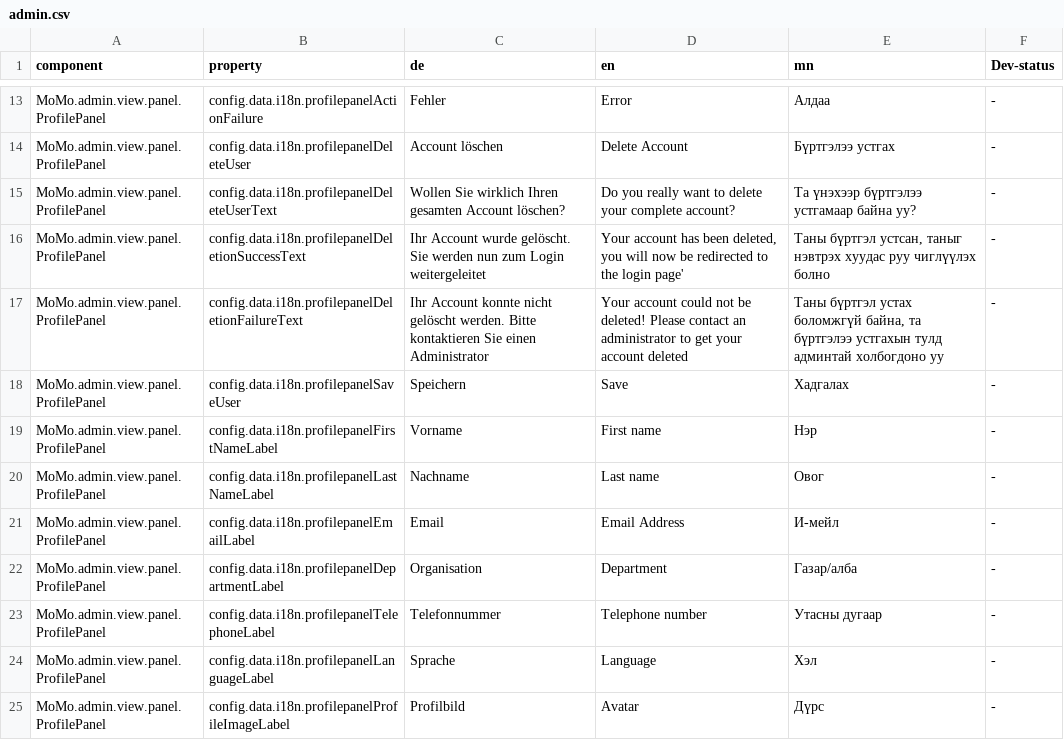
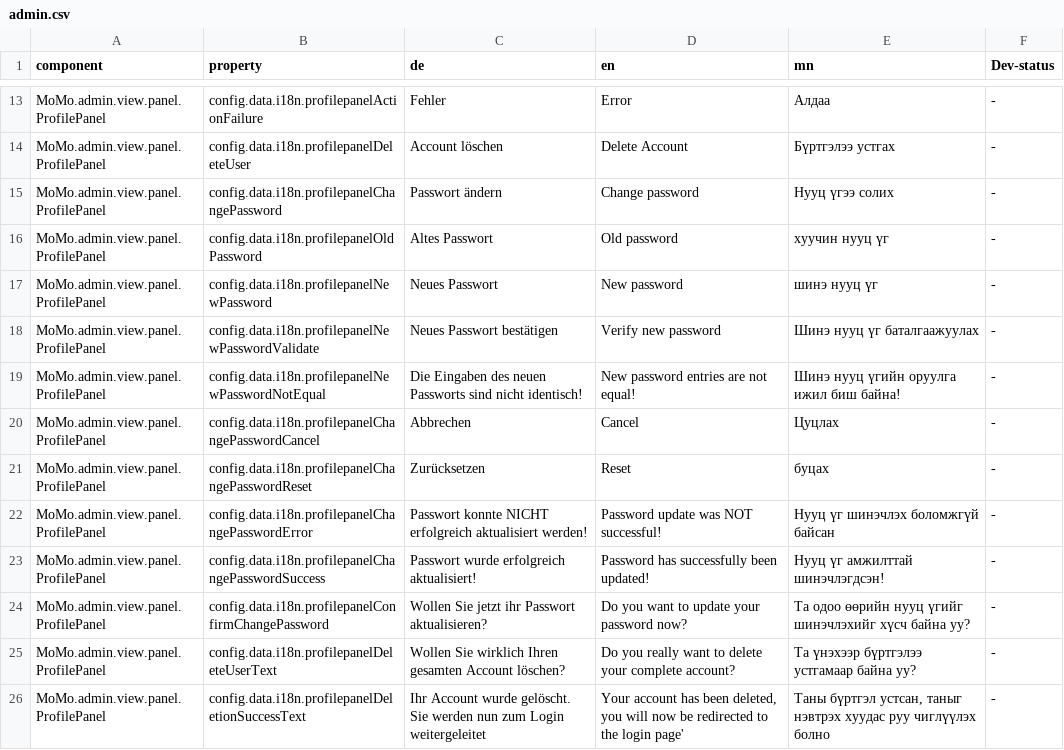
Before and after one commit to terrestris/momo3-backend, a CSV file: src/main/resources/META-INF/locale/admin.csv, drawn as a sheet; only a part is shown, gaps mark what is left out; the shorter side is filled out with more unchanged rows; the diff names each change by its address in the sheet, - before the commit and + after, or states it on an @@ line.

```diff
--- a/src/main/resources/META-INF/locale/admin.csv
+++ b/src/main/resources/META-INF/locale/admin.csv
+row 15: MoMo.admin.view.panel.ProfilePanel | config.data.i18n.profilepanelChangePassword | Passwort ändern | Change password | Нууц үгээ солих | -
+row 16: MoMo.admin.view.panel.ProfilePanel | config.data.i18n.profilepanelOldPassword | Altes Passwort | Old password | хуучин нууц үг | -
+row 17: MoMo.admin.view.panel.ProfilePanel | config.data.i18n.profilepanelNewPassword | Neues Passwort | New password | шинэ нууц үг | -
+row 18: MoMo.admin.view.panel.ProfilePanel | config.data.i18n.profilepanelNewPasswordValidate | Neues Passwort bestätigen | Verify new password | Шинэ нууц үг баталгаажуулах | -
+row 19: MoMo.admin.view.panel.ProfilePanel | config.data.i18n.profilepanelNewPasswordNotEqual | Die Eingaben des neuen Passworts sind nicht identisch! | New password entries are not equal! | Шинэ нууц үгийн оруулга ижил биш байна! | -
+row 20: MoMo.admin.view.panel.ProfilePanel | config.data.i18n.profilepanelChangePasswordCancel | Abbrechen | Cancel | Цуцлах | -
+row 21: MoMo.admin.view.panel.ProfilePanel | config.data.i18n.profilepanelChangePasswordReset | Zurücksetzen | Reset | буцах | -
+row 22: MoMo.admin.view.panel.ProfilePanel | config.data.i18n.profilepanelChangePasswordError | Passwort konnte NICHT erfolgreich aktualisiert werden! | Password update was NOT successful! | Нууц үг шинэчлэх боломжгүй байсан | -
+row 23: MoMo.admin.view.panel.ProfilePanel | config.data.i18n.profilepanelChangePasswordSuccess | Passwort wurde erfolgreich aktualisiert! | Password has successfully been updated! | Нууц үг амжилттай шинэчлэгдсэн! | -
+row 24: MoMo.admin.view.panel.ProfilePanel | config.data.i18n.profilepanelConfirmChangePassword | Wollen Sie jetzt ihr Passwort aktualisieren? | Do you want to update your password now? | Та одоо өөрийн нууц үгийг шинэчлэхийг хүсч байна уу? | -
```
Also changed, not shown: 2 other files.
